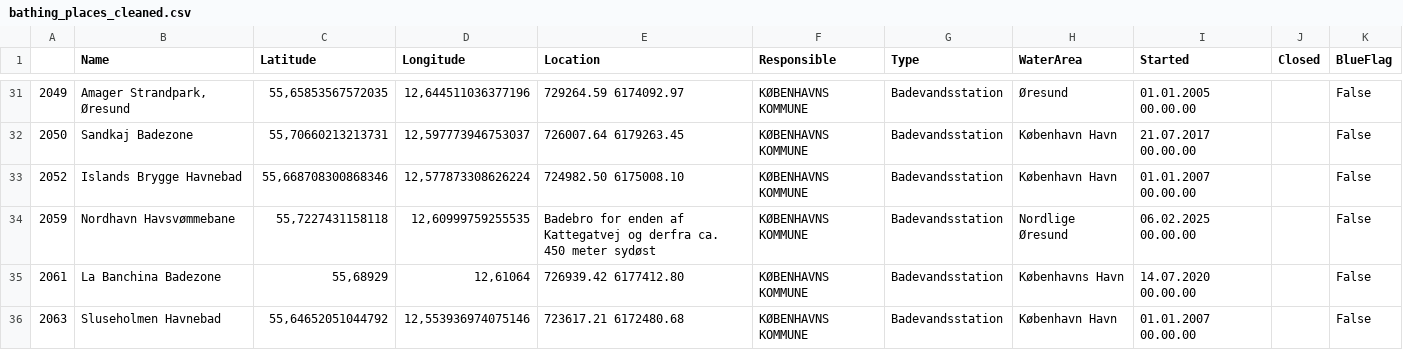
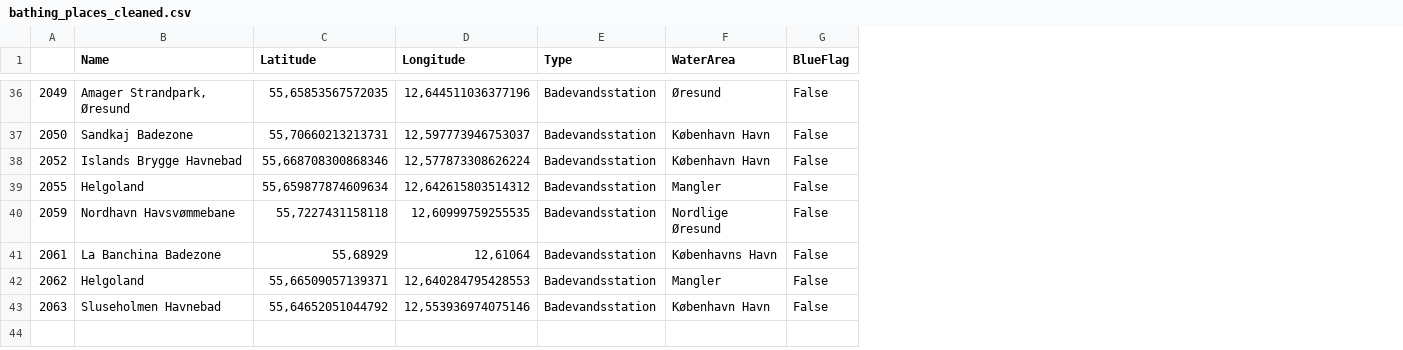
Before and after one commit to TalhaAkgul/gds-swimming-places, a CSV file: data_cleaning/bathing_places_cleaned.csv, drawn as a sheet; only a part is shown, gaps mark what is left out; removed rows and columns are numbered as before the commit, all else as after; the diff covers the shown part only; the diff names each change by its address in the sheet, - before the commit and + after, or states it on an @@ line.

```diff
--- a/data_cleaning/bathing_places_cleaned.csv
+++ b/data_cleaning/bathing_places_cleaned.csv
-column E (Location), rows 31-36: 729264.59 6174092.97 | 726007.64 6179263.45 | 724982.50 6175008.10 | Badebro for enden af Kattegatvej og derfra ca. 450 meter sydøst | 726939.42 6177412.80 | 723617.21 6172480.68
-column F (Responsible), rows 31-36: all KØBENHAVNS KOMMUNE
-column I (Started), rows 31-36: 01.01.2005 00.00.00 | 21.07.2017 00.00.00 | 01.01.2007 00.00.00 | 06.02.2025 00.00.00 | 14.07.2020 00.00.00 | 01.01.2007 00.00.00
-column J (Closed), empty
+row 39: 2055 | Helgoland | 55,659877874609634 | 12,642615803514312 | Badevandsstation | Mangler | False
+row 42: 2062 | Helgoland | 55,66509057139371 | 12,640284795428553 | Badevandsstation | Mangler | False
```
Also changed, not shown: 5 added rows elsewhere in this file, 4 other files.
